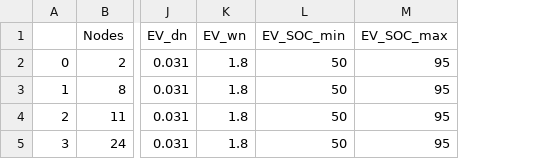
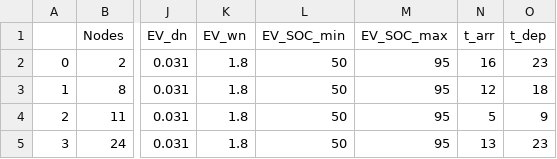
Before and after one commit to EVDIO/opf, a CSV file: data/processed/asset_ev.csv, drawn as a sheet; only a part is shown, gaps mark what is left out; the diff names each change by its address in the sheet, - before the commit and + after, or states it on an @@ line.

```diff
--- a/data/processed/asset_ev.csv
+++ b/data/processed/asset_ev.csv
+column N (t_arr), rows 2-5: 16 | 12 | 5 | 13
+column O (t_dep), rows 2-5: 23 | 18 | 9 | 23
```
Also changed, not shown: data/processed/asset_cons.csv, 6 other files.
